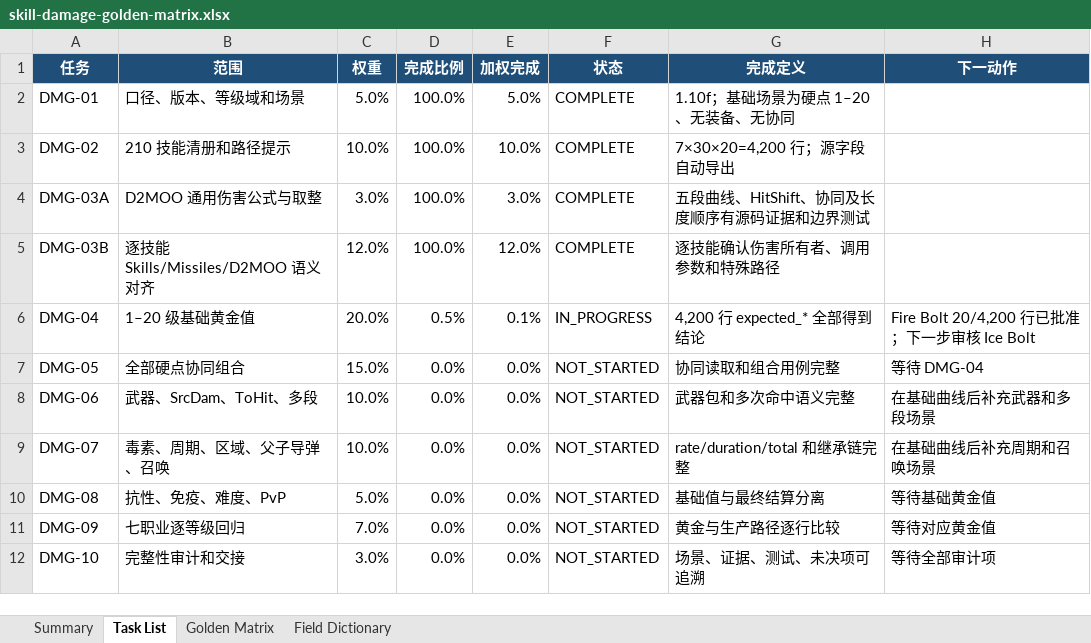
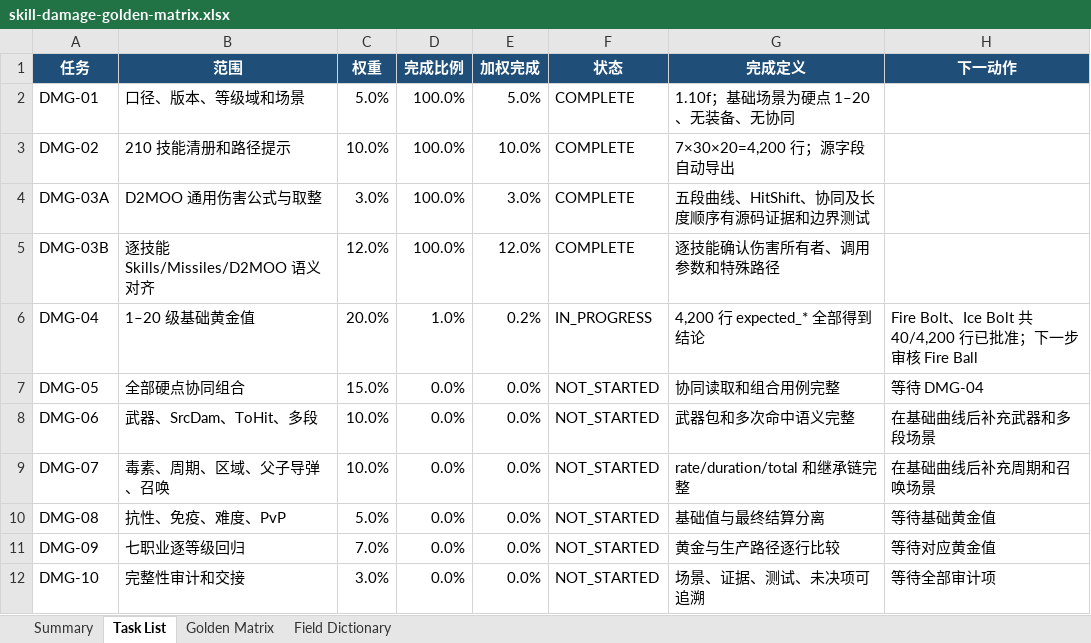
Before and after one commit to femgwei/riiablo, an Excel workbook: docs/skill-damage-golden-matrix.xlsx, sheet Task List, drawn as a sheet; values as stored, in another font and other column widths than the file's, no borders; table styles not drawn; the diff names each change by its address in the sheet, - before the commit and + after, or states it on an @@ line.

Commit message:
test: audit ice bolt damage levels

```diff
--- a/docs/skill-damage-golden-matrix.xlsx (sheet Task List)
+++ b/docs/skill-damage-golden-matrix.xlsx (sheet Task List)
-D6 (完成比例): 0.5%
+D6 (完成比例): 1.0%
-E6 (加权完成): 0.1%
+E6 (加权完成): 0.2%
-H6 (下一动作): Fire Bolt 20/4,200 行已批准；下一步审核 Ice Bolt
+H6 (下一动作): Fire Bolt、Ice Bolt 共 40/4,200 行已批准；下一步审核 Fire Ball
```
Also changed, not shown: sheet Golden Matrix, sheet Summary, 5 other files.
